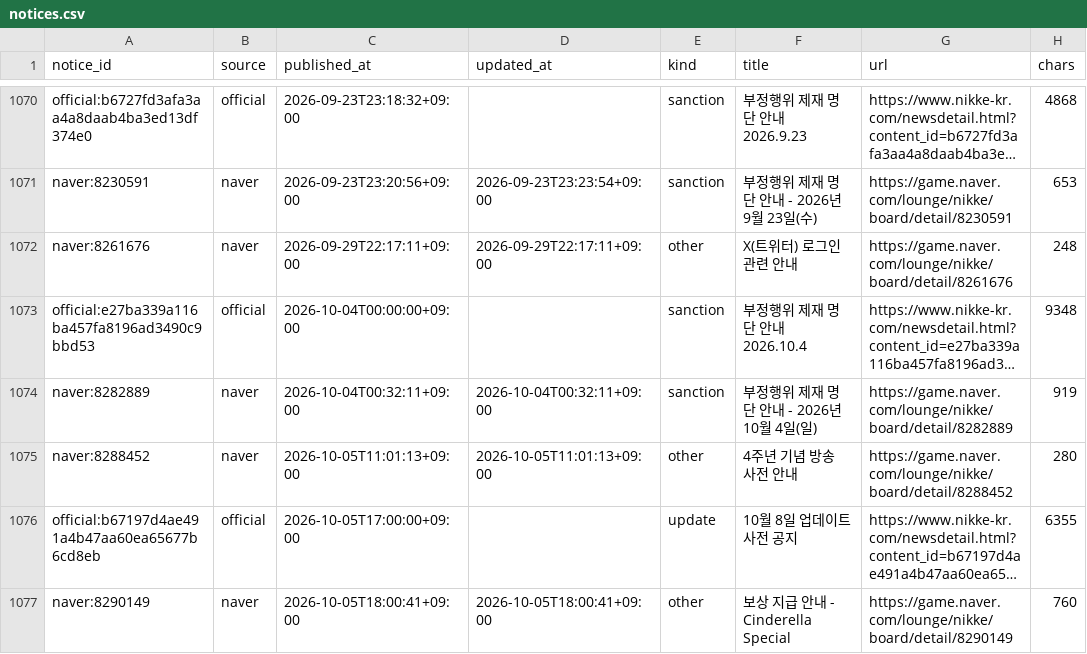
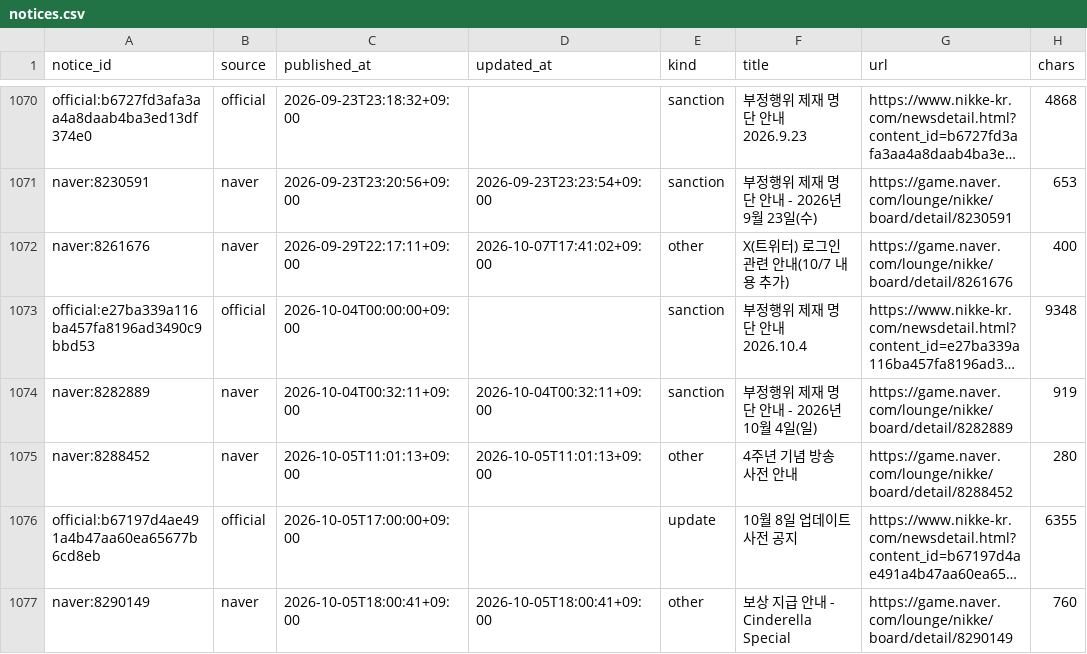
Before and after one commit to Jgaram/nikke-analysis, a CSV file: data/processed/notices.csv, drawn as a sheet; only a part is shown, gaps mark what is left out; long unchanged cells end in …; the diff names each change by its address in the sheet, - before the commit and + after, or states it on an @@ line.

```diff
--- a/data/processed/notices.csv
+++ b/data/processed/notices.csv
-D1072 (updated_at): 2026-09-29T22:17:11+09:00
+D1072 (updated_at): 2026-10-07T17:41:02+09:00
-F1072 (title): X(트위터) 로그인 관련 안내
+F1072 (title): X(트위터) 로그인 관련 안내(10/7 내용 추가)
-H1072 (chars): 248
+H1072 (chars): 400
```
Also changed, not shown: data/processed/metrics_meta_shift.csv, data/processed/metrics_patch_impact.csv, 4 other files.
